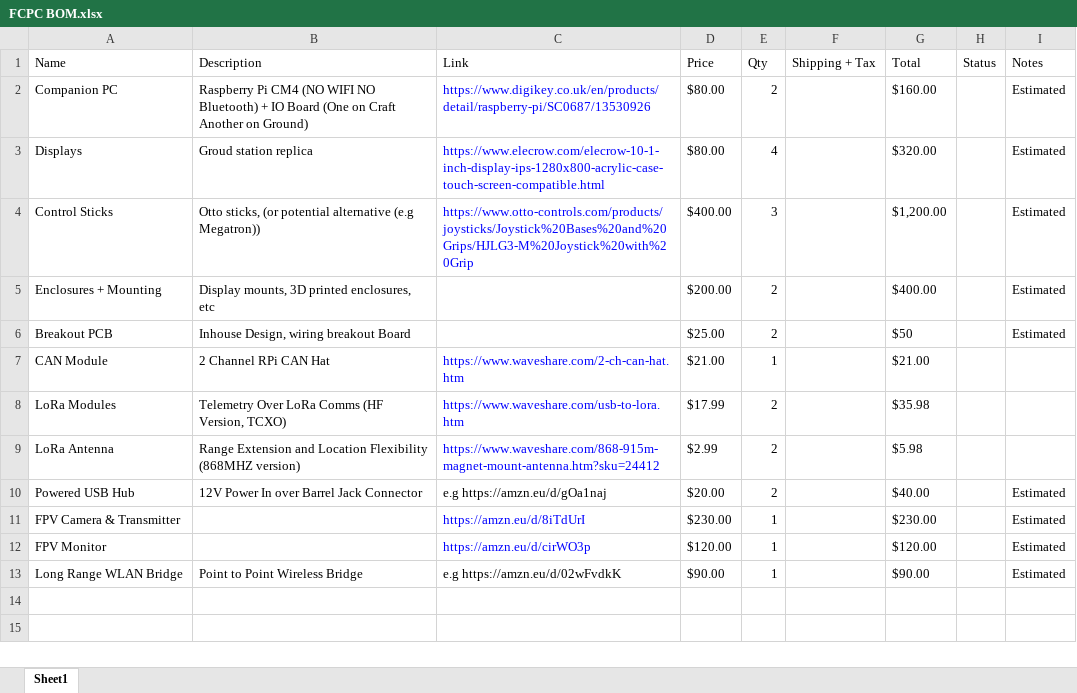
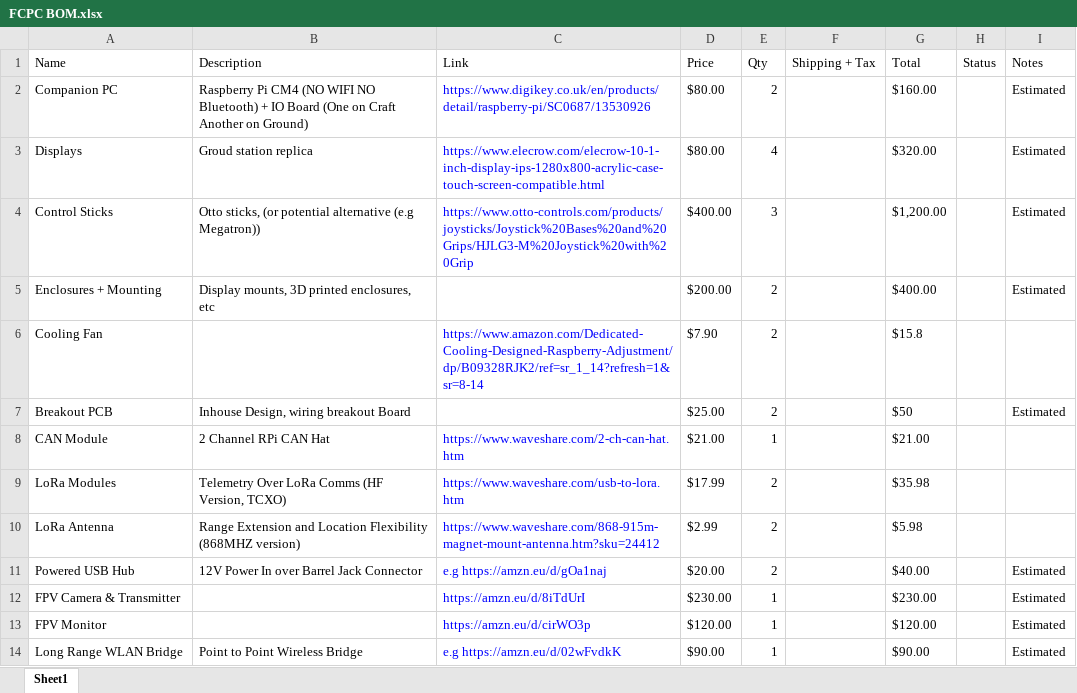
Before and after one commit to Arrow-air/Feather-Companion-Computer, an Excel workbook: Docs/FCPC BOM.xlsx, sheet Sheet1, drawn as a sheet; values as stored, in another font and other column widths than the file's, no borders; addresses are those after the commit; the diff names each change by its address in the sheet, - before the commit and + after, or states it on an @@ line.

Commit message:
Update FCPC BOM.xlsx

```diff
--- a/Docs/FCPC BOM.xlsx (sheet Sheet1)
+++ b/Docs/FCPC BOM.xlsx (sheet Sheet1)
+row 6: Cooling Fan |  | https://www.amazon.com/Dedicated-Cooling-Designed-Raspberry-Adjustment/dp/B09328RJK2/ref=sr_1_14?refresh=1&sr=8-14 | $7.90 | 2 |  | $15.8
-C11 text colour: black
+C11 text colour: #0000FF
-C14 text colour: black
+C14 text colour: #0000FF
```
